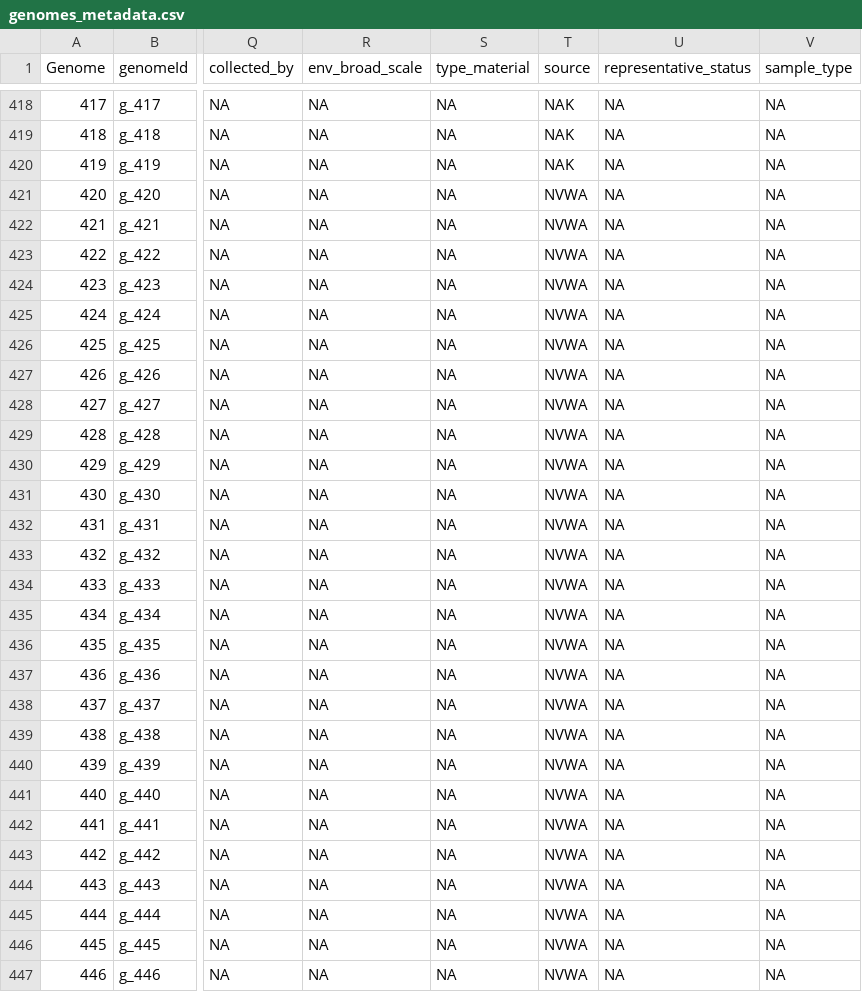
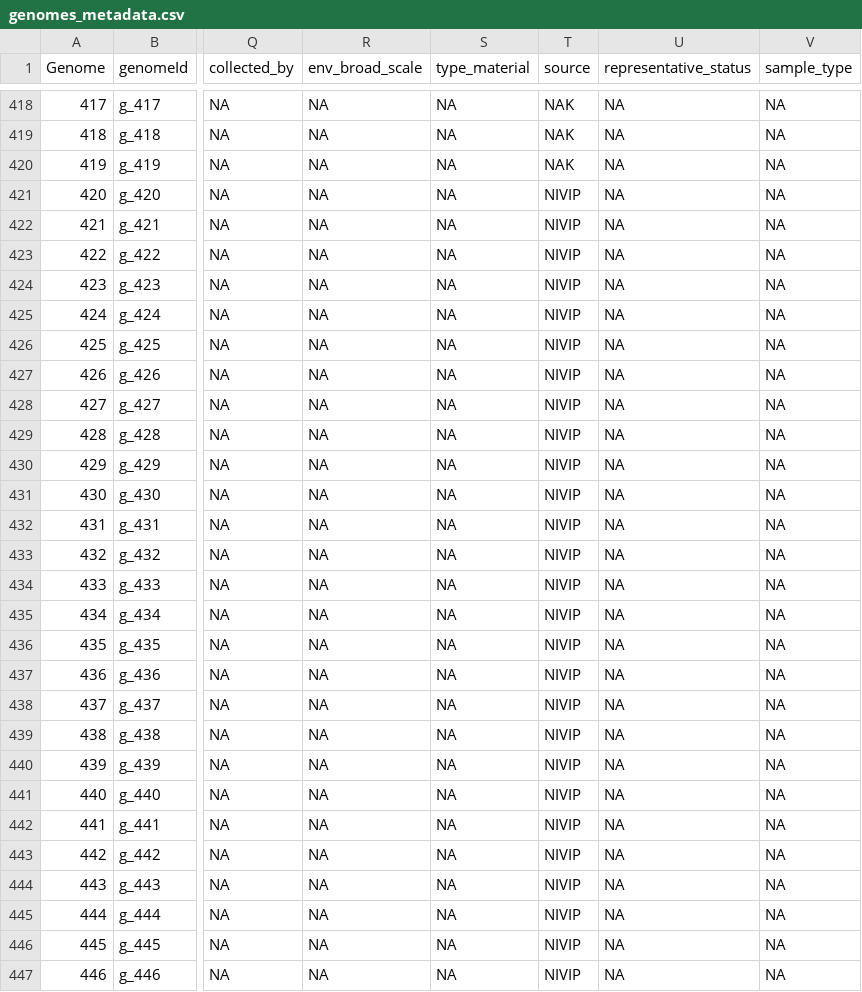
Before and after one commit to lakhanp1/Pectobacterium_pangenome, a CSV file: data/pangenomes/pectobacterium.v2/genomes_metadata.csv, drawn as a sheet; only a part is shown, gaps mark what is left out; the diff covers the shown part only; the diff names each change by its address in the sheet, - before the commit and + after, or states it on an @@ line.

Commit message:
NVWA to NIVIP change

```diff
--- a/data/pangenomes/pectobacterium.v2/genomes_metadata.csv
+++ b/data/pangenomes/pectobacterium.v2/genomes_metadata.csv
-T421:T447 (source): NVWA
+T421:T447 (source): NIVIP
```
Also changed, not shown: 8 edited cells elsewhere in this file, data/reference_data/sample_metadata.tsv, 42 other files.
